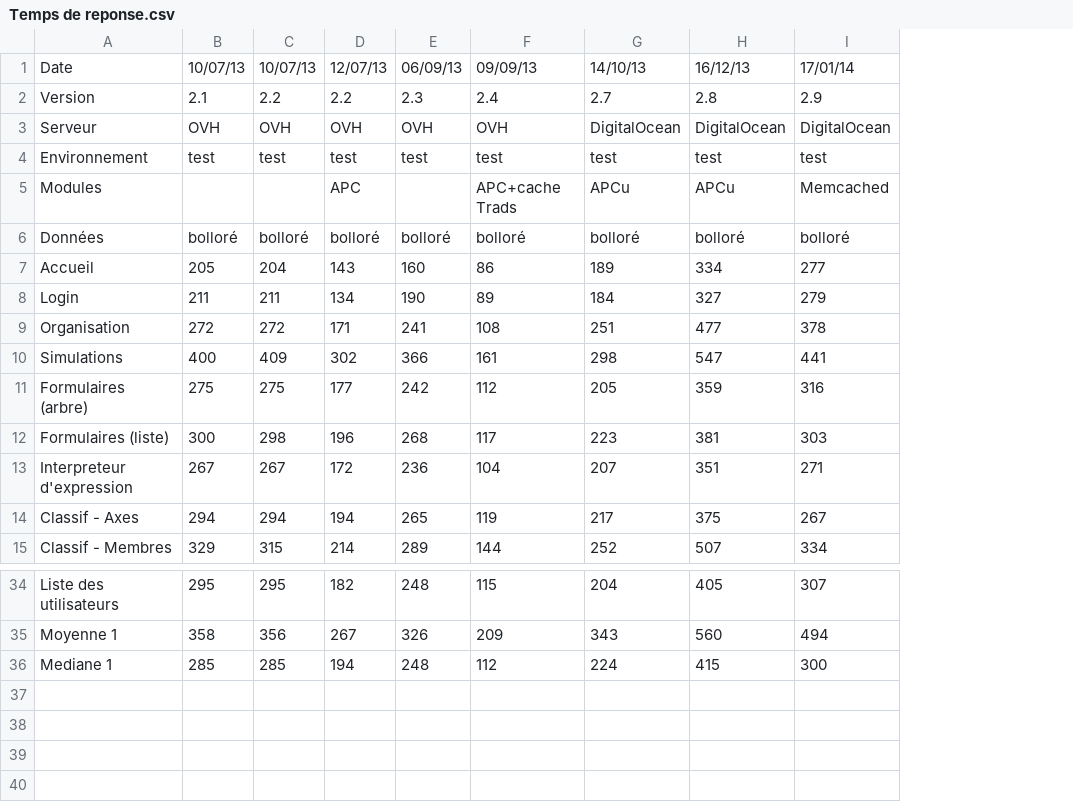
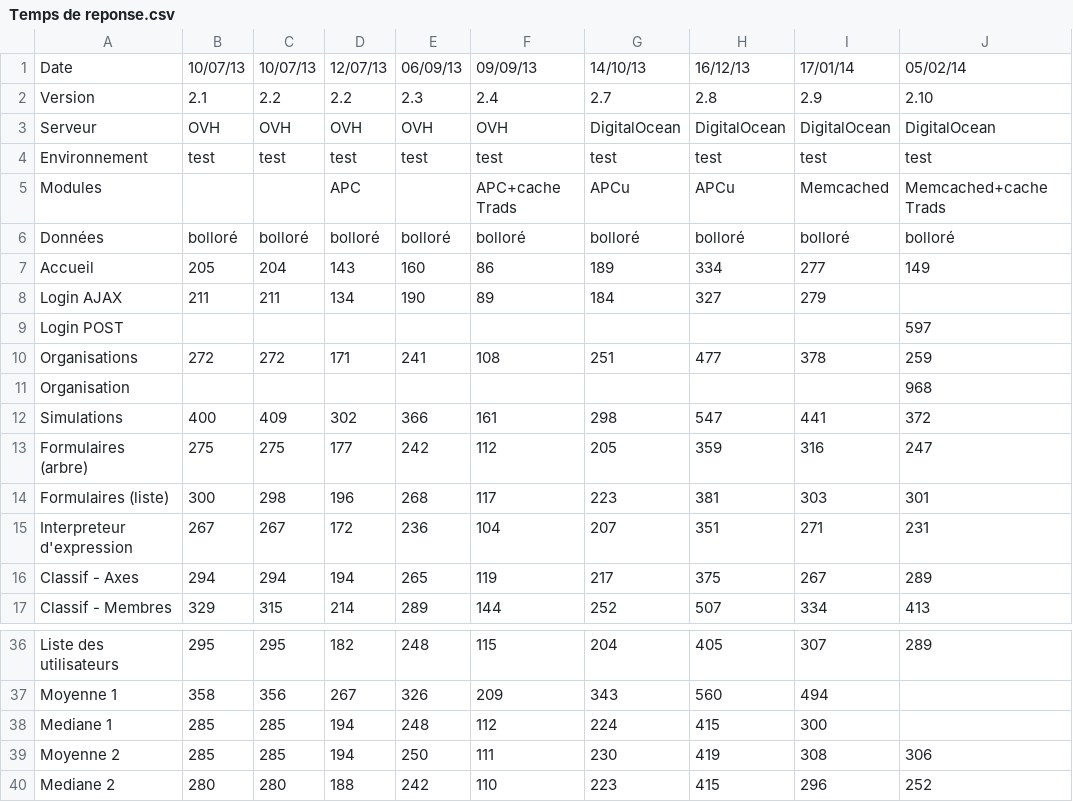
Before and after one commit to myclabs/Inventory, a CSV file: doc/Performances/Temps de reponse.csv, drawn as a sheet; only a part is shown, gaps mark what is left out; addresses are those after the commit; the diff names each change by its address in the sheet, - before the commit and + after, or states it on an @@ line.

Commit message:
MAJ suivi des performances

```diff
--- a/doc/Performances/Temps de reponse.csv
+++ b/doc/Performances/Temps de reponse.csv
+column J, rows 1-7: 05/02/14 | 2.10 | DigitalOcean | test | Memcached+cache Trads | bolloré | 149; row 10: 259; rows 12-17: 372 | 247 | 301 | 231 | 289 | 413; row 36: 289
-A8: Login
+A8: Login AJAX
+row 9: Login POST |  |  |  |  |  |  |  |  | 597
-A10: Organisation
+A10: Organisations
+row 11: Organisation |  |  |  |  |  |  |  |  | 968
+row 39: Moyenne 2 | 285 | 285 | 194 | 250 | 111 | 230 | 419 | 308 | 306
+row 40: Mediane 2 | 280 | 280 | 188 | 242 | 110 | 223 | 415 | 296 | 252
```
Also changed, not shown: 1 other file.
